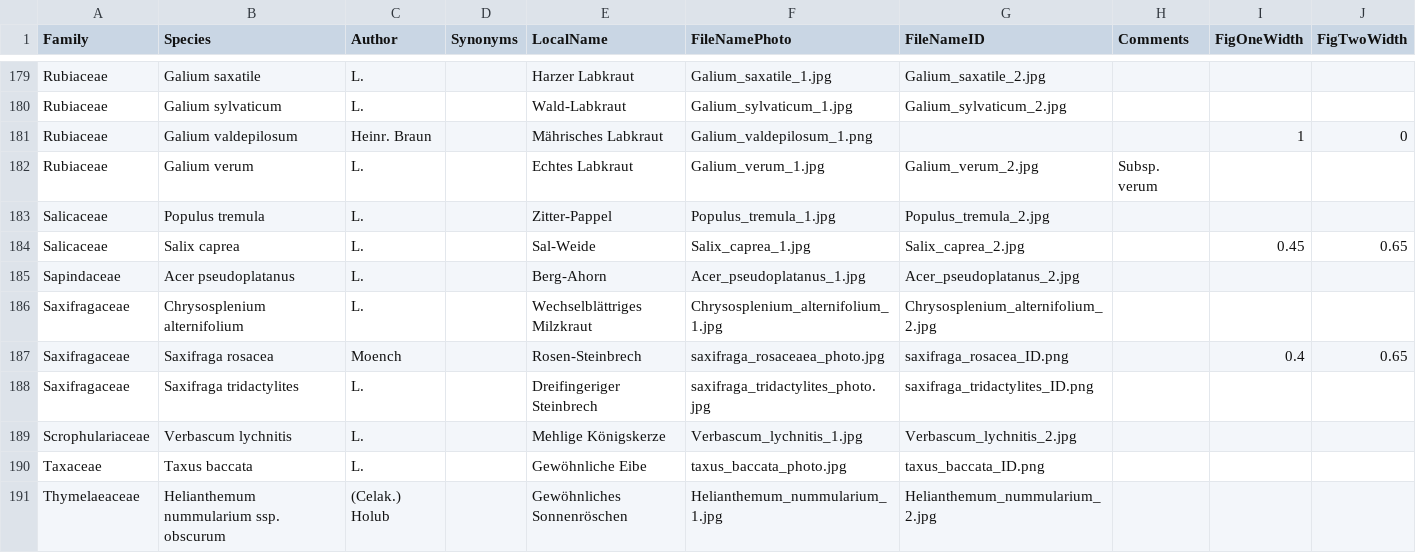
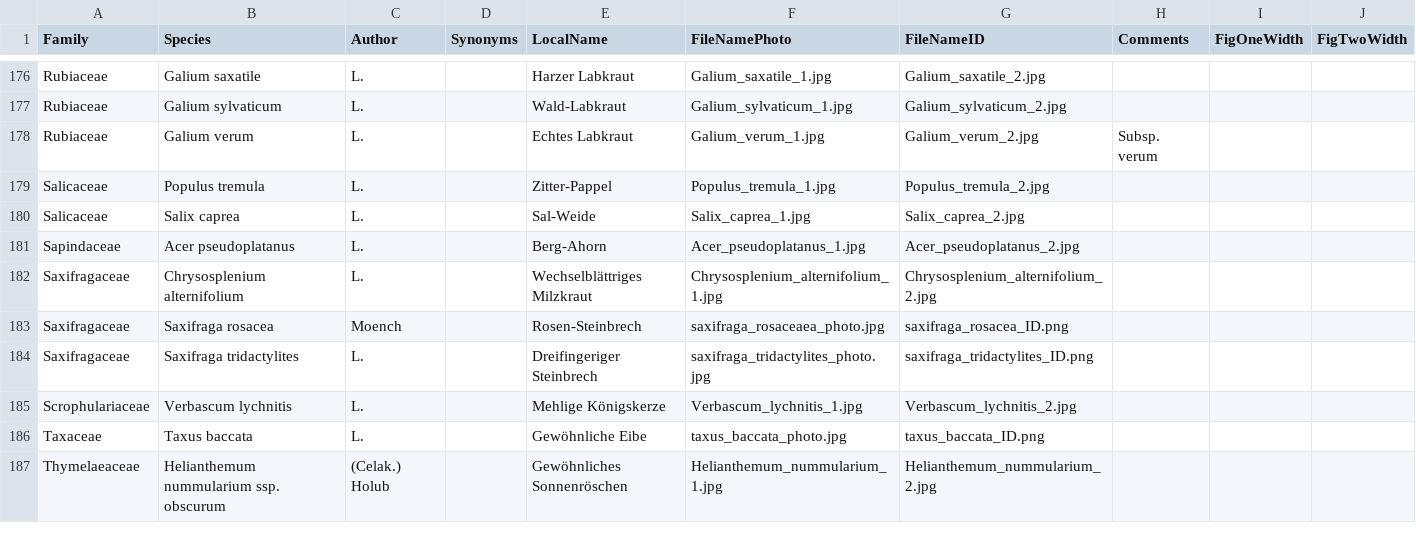
Before and after one commit to evil-cactus/MIREN-Booklet, a CSV file: species_list.csv, drawn as a sheet; only a part is shown, gaps mark what is left out; the diff covers the shown part only.

Commit message:
Experimental version with synonyms embedded within main species register

```diff
--- a/species_list.csv
+++ b/species_list.csv
@@ -180,9 +177,8 @@ Rubiaceae;Galium saxatile;L.;;Harzer Labkraut;Galium_saxatile_1.jpg;Galium_saxat
 Rubiaceae;Galium sylvaticum;L.;;Wald-Labkraut;Galium_sylvaticum_1.jpg;Galium_sylvaticum_2.jpg;;;
-Rubiaceae;Galium valdepilosum;Heinr. Braun;;Mährisches Labkraut;Galium_valdepilosum_1.png;;;1;0
 Rubiaceae;Galium verum;L.;;Echtes Labkraut;Galium_verum_1.jpg;Galium_verum_2.jpg;Subsp. verum;;
 Salicaceae;Populus tremula;L.;;Zitter-Pappel;Populus_tremula_1.jpg;Populus_tremula_2.jpg;;;
-Salicaceae;Salix caprea;L.;;Sal-Weide;Salix_caprea_1.jpg;Salix_caprea_2.jpg;;0.45;0.65
+Salicaceae;Salix caprea;L.;;Sal-Weide;Salix_caprea_1.jpg;Salix_caprea_2.jpg;;;
 Sapindaceae;Acer pseudoplatanus;L.;;Berg-Ahorn;Acer_pseudoplatanus_1.jpg;Acer_pseudoplatanus_2.jpg;;;
 Saxifragaceae;Chrysosplenium alternifolium;L.;;Wechselblättriges Milzkraut;Chrysosplenium_alternifolium_1.jpg;Chrysosplenium_alternifolium_2.jpg;;;
-Saxifragaceae;Saxifraga rosacea;Moench;;Rosen-Steinbrech ;saxifraga_rosaceaea_photo.jpg;saxifraga_rosacea_ID.png;;0.4;0.65
+Saxifragaceae;Saxifraga rosacea;Moench;;Rosen-Steinbrech ;saxifraga_rosaceaea_photo.jpg;saxifraga_rosacea_ID.png;;;
 Saxifragaceae;Saxifraga tridactylites;L.;;Dreifingeriger Steinbrech ;saxifraga_tridactylites_photo.jpg;saxifraga_tridactylites_ID.png;;;
```
Also changed, not shown: 3 removed rows and 12 edited cells elsewhere in this file, 17 other files.
